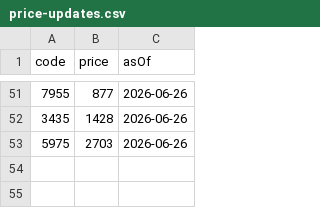
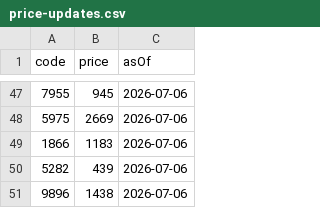
Before and after one commit to sensin0/candidate-stock-assist, a CSV file: data/price-updates.csv, drawn as a sheet; only a part is shown, gaps mark what is left out; the diff covers the shown part only.

```diff
--- a/data/price-updates.csv
+++ b/data/price-updates.csv
@@ -51,3 +47,5 @@ code,price,asOf
-7955,877,2026-06-26
-3435,1428,2026-06-26
-5975,2703,2026-06-26
+7955,945,2026-07-06
+5975,2669,2026-07-06
+1866,1183,2026-07-06
+5282,439,2026-07-06
+9896,1438,2026-07-06
```
Also changed, not shown: 6 added rows, 10 removed rows and 74 edited cells elsewhere in this file, data/auto-financial-followup.csv, data/backtest-results.csv, 37 other files.
